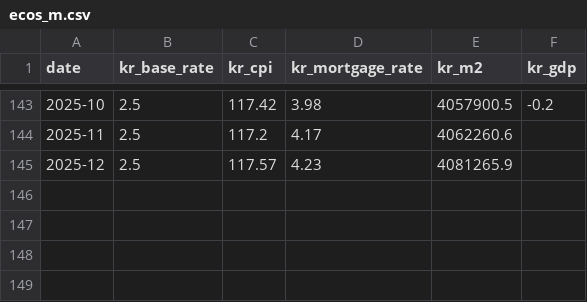
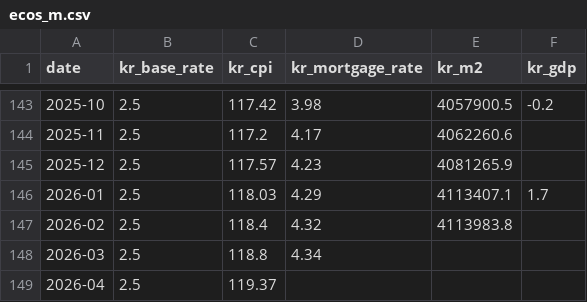
Before and after one commit to PoomSaengPoomSa/POOM-AI, a CSV file: data/ml/ecos_m.csv, drawn as a sheet; only a part is shown, gaps mark what is left out; the diff names each change by its address in the sheet, - before the commit and + after, or states it on an @@ line.

```diff
--- a/data/ml/ecos_m.csv
+++ b/data/ml/ecos_m.csv
+row 146: 2026-01 | 2.5 | 118.03 | 4.29 | 4113407.1 | 1.7
+row 147: 2026-02 | 2.5 | 118.4 | 4.32 | 4113983.8
+row 148: 2026-03 | 2.5 | 118.8 | 4.34
+row 149: 2026-04 | 2.5 | 119.37
```
Also changed, not shown: data/ml/fred_d.csv, data/ml/fred_m.csv, 12 other files.
